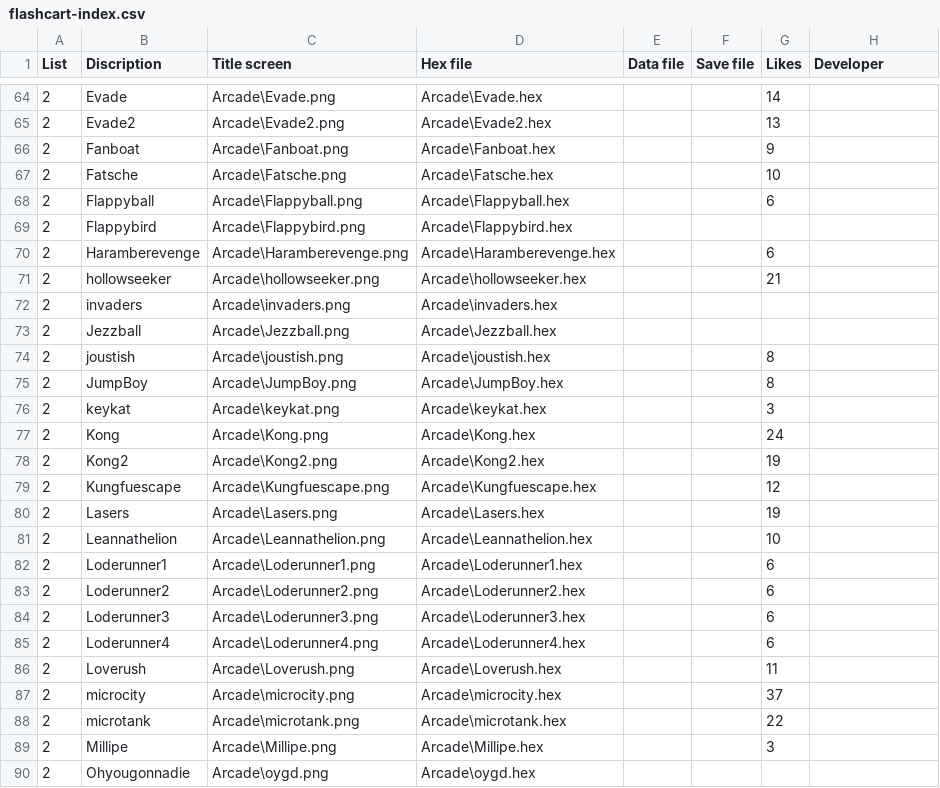
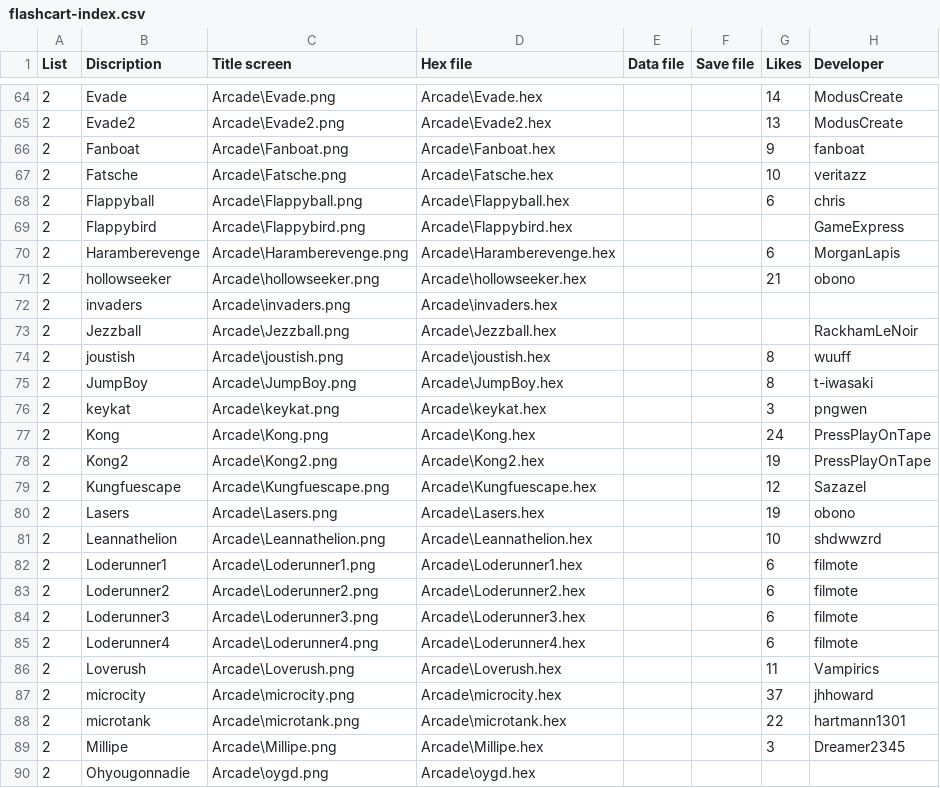
Before and after one commit to bateske/ArduFXTest, a CSV file: flashcart-index.csv, drawn as a sheet; only a part is shown, gaps mark what is left out; the diff covers the shown part only.

```diff
--- a/flashcart-index.csv
+++ b/flashcart-index.csv
@@ -64,27 +64,27 @@ List;Discription;Title screen;Hex file;Data file;Save file;Likes;Developer
-2;Evade;Arcade\Evade.png;Arcade\Evade.hex;;;14;
-2;Evade2;Arcade\Evade2.png;Arcade\Evade2.hex;;;13;
-2;Fanboat;Arcade\Fanboat.png;Arcade\Fanboat.hex;;;9;
-2;Fatsche;Arcade\Fatsche.png;Arcade\Fatsche.hex;;;10;
-2;Flappyball;Arcade\Flappyball.png;Arcade\Flappyball.hex;;;6;
-2;Flappybird;Arcade\Flappybird.png;Arcade\Flappybird.hex;;;;
-2;Haramberevenge;Arcade\Haramberevenge.png;Arcade\Haramberevenge.hex;;;6;
-2;hollowseeker;Arcade\hollowseeker.png;Arcade\hollowseeker.hex;;;21;
+2;Evade;Arcade\Evade.png;Arcade\Evade.hex;;;14;ModusCreate
+2;Evade2;Arcade\Evade2.png;Arcade\Evade2.hex;;;13;ModusCreate
+2;Fanboat;Arcade\Fanboat.png;Arcade\Fanboat.hex;;;9;fanboat
+2;Fatsche;Arcade\Fatsche.png;Arcade\Fatsche.hex;;;10;veritazz
+2;Flappyball;Arcade\Flappyball.png;Arcade\Flappyball.hex;;;6;chris
+2;Flappybird;Arcade\Flappybird.png;Arcade\Flappybird.hex;;;;GameExpress
+2;Haramberevenge;Arcade\Haramberevenge.png;Arcade\Haramberevenge.hex;;;6;MorganLapis
+2;hollowseeker;Arcade\hollowseeker.png;Arcade\hollowseeker.hex;;;21;obono
 2;invaders;Arcade\invaders.png;Arcade\invaders.hex;;;;
-2;Jezzball;Arcade\Jezzball.png;Arcade\Jezzball.hex;;;;
-2;joustish;Arcade\joustish.png;Arcade\joustish.hex;;;8;
-2;JumpBoy;Arcade\JumpBoy.png;Arcade\JumpBoy.hex;;;8;
-2;keykat;Arcade\keykat.png;Arcade\keykat.hex;;;3;
-2;Kong;Arcade\Kong.png;Arcade\Kong.hex;;;24;
-2;Kong2;Arcade\Kong2.png;Arcade\Kong2.hex;;;19;
-2;Kungfuescape;Arcade\Kungfuescape.png;Arcade\Kungfuescape.hex;;;12;
-2;Lasers;Arcade\Lasers.png;Arcade\Lasers.hex;;;19;
-2;Leannathelion;Arcade\Leannathelion.png;Arcade\Leannathelion.hex;;;10;
-2;Loderunner1;Arcade\Loderunner1.png;Arcade\Loderunner1.hex;;;6;
-2;Loderunner2;Arcade\Loderunner2.png;Arcade\Loderunner2.hex;;;6;
-2;Loderunner3;Arcade\Loderunner3.png;Arcade\Loderunner3.hex;;;6;
-2;Loderunner4;Arcade\Loderunner4.png;Arcade\Loderunner4.hex;;;6;
-2;Loverush;Arcade\Loverush.png;Arcade\Loverush.hex;;;11;
-2;microcity;Arcade\microcity.png;Arcade\microcity.hex;;;37;
-2;microtank;Arcade\microtank.png;Arcade\microtank.hex;;;22;
-2;Millipe;Arcade\Millipe.png;Arcade\Millipe.hex;;;3;
+2;Jezzball;Arcade\Jezzball.png;Arcade\Jezzball.hex;;;;RackhamLeNoir
+2;joustish;Arcade\joustish.png;Arcade\joustish.hex;;;8;wuuff
+2;JumpBoy;Arcade\JumpBoy.png;Arcade\JumpBoy.hex;;;8;t-iwasaki
+2;keykat;Arcade\keykat.png;Arcade\keykat.hex;;;3;pngwen
+2;Kong;Arcade\Kong.png;Arcade\Kong.hex;;;24;PressPlayOnTape
+2;Kong2;Arcade\Kong2.png;Arcade\Kong2.hex;;;19;PressPlayOnTape
+2;Kungfuescape;Arcade\Kungfuescape.png;Arcade\Kungfuescape.hex;;;12;Sazazel
+2;Lasers;Arcade\Lasers.png;Arcade\Lasers.hex;;;19;obono
+2;Leannathelion;Arcade\Leannathelion.png;Arcade\Leannathelion.hex;;;10;shdwwzrd
+2;Loderunner1;Arcade\Loderunner1.png;Arcade\Loderunner1.hex;;;6;filmote
+2;Loderunner2;Arcade\Loderunner2.png;Arcade\Loderunner2.hex;;;6;filmote
+2;Loderunner3;Arcade\Loderunner3.png;Arcade\Loderunner3.hex;;;6;filmote
+2;Loderunner4;Arcade\Loderunner4.png;Arcade\Loderunner4.hex;;;6;filmote
+2;Loverush;Arcade\Loverush.png;Arcade\Loverush.hex;;;11;Vampirics
+2;microcity;Arcade\microcity.png;Arcade\microcity.hex;;;37;jhhoward
+2;microtank;Arcade\microtank.png;Arcade\microtank.hex;;;22;hartmann1301
+2;Millipe;Arcade\Millipe.png;Arcade\Millipe.hex;;;3;Dreamer2345
 2;Ohyougonnadie;Arcade\oygd.png;Arcade\oygd.hex;;;;
```
Also changed, not shown: 1 removed row and 144 edited cells elsewhere in this file.
